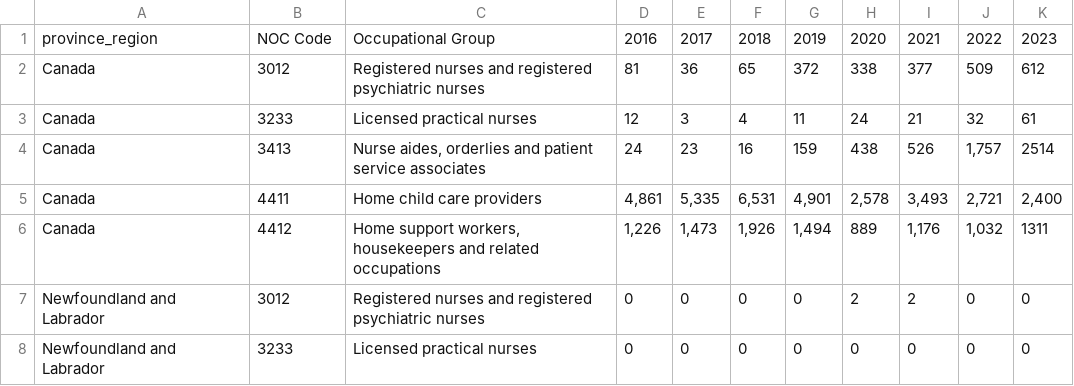
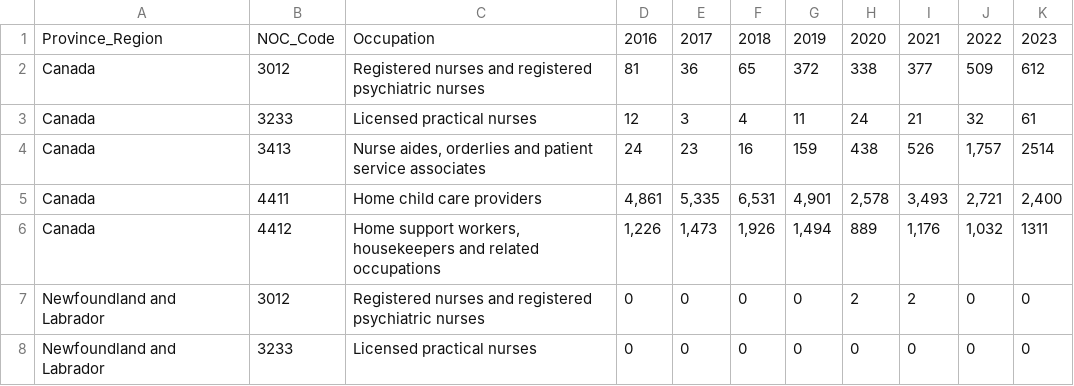
Before and after one commit to JohnNguyenAnh/LMIA_evaluation_project, a CSV file: clean_data/lmia_caregivers_noc_2016_2023.csv, drawn as a sheet; only a part is shown.

```diff
--- a/clean_data/lmia_caregivers_noc_2016_2023.csv
+++ b/clean_data/lmia_caregivers_noc_2016_2023.csv
@@ -1,2 +1,2 @@
-province_region,NOC Code,Occupational Group,2016,2017,2018,2019,2020,2021,2022,2023
+Province_Region,NOC_Code,Occupation,2016,2017,2018,2019,2020,2021,2022,2023
 Canada,3012,Registered nurses and registered psychiatric nurses,81,36,65,372,338,377,509,612
```
Also changed, not shown: clean_data/lmia_economic_region_2016_2023.csv, clean_data/lmia_noc_skill_level_2016_2023.csv, 11 other files.
